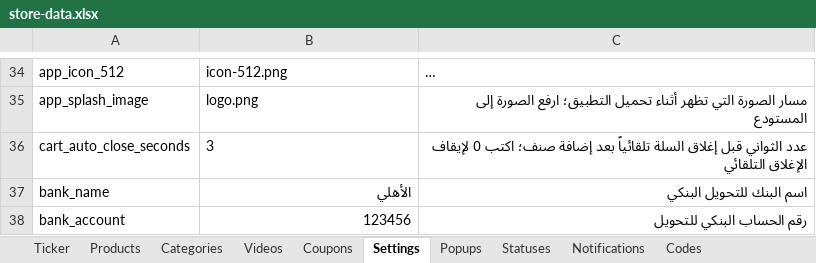
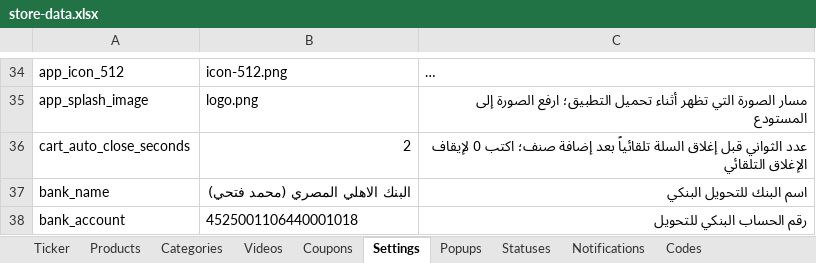
Before and after one commit to mashily/mashily-store, an Excel workbook: store-data.xlsx, sheet Settings, drawn as a sheet; only a part is shown, gaps mark what is left out; long unchanged cells end in …; values as stored, in another font and other column widths than the file's, no borders; the diff names each change by its address in the sheet, - before the commit and + after, or states it on an @@ line.

Commit message:
Add files via upload

```diff
--- a/store-data.xlsx (sheet Settings)
+++ b/store-data.xlsx (sheet Settings)
-B36: 3
+B36: 2
-B37: الأهلي
+B37: البنك الاهلي المصري (محمد فتحي)
-B38: 123456
+B38: 4525001106440001018
```
Also changed, not shown: sheet Coupons, sheet Notifications, sheet Popups.
